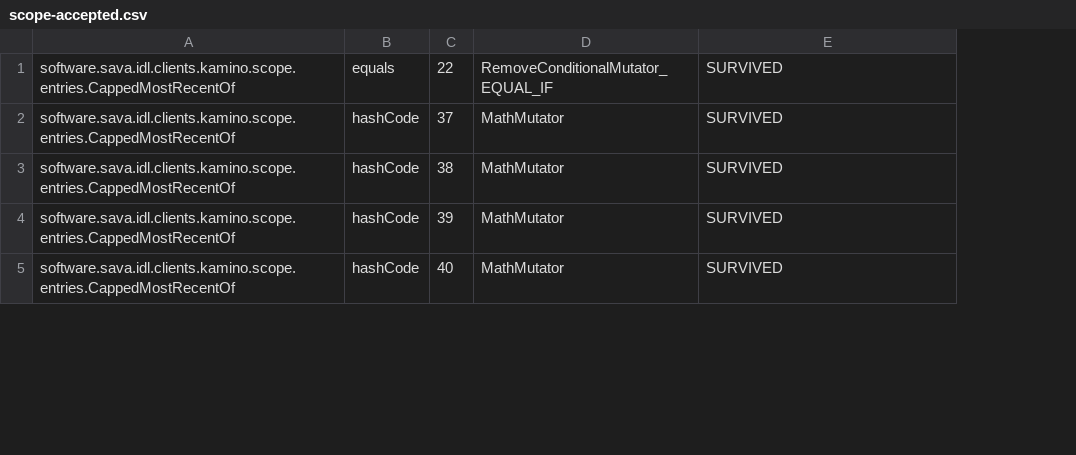
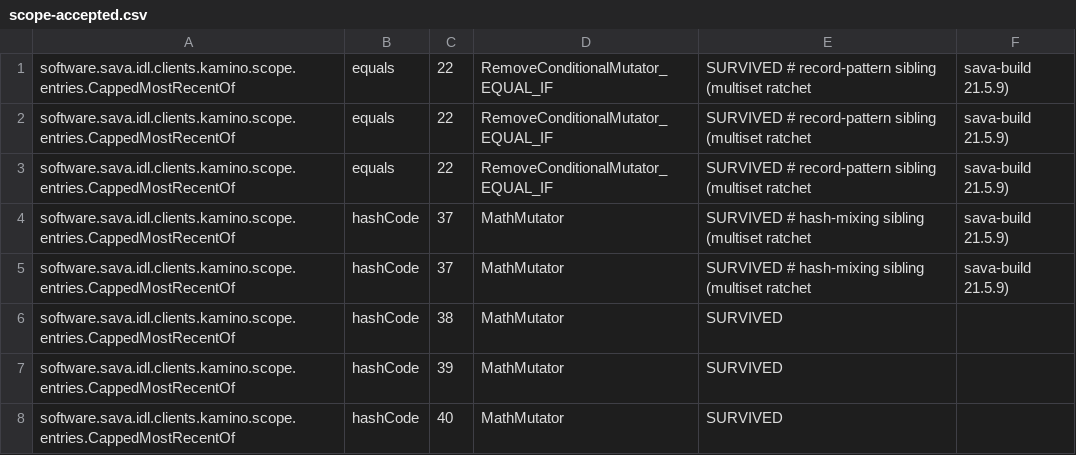
Before and after one commit to sava-software/idl-clients, a CSV file: idl-clients-bundle/config/pitest/scope-accepted.csv, drawn as a sheet; only a part is shown; addresses are those after the commit; the diff covers the shown part only; the diff names each change by its address in the sheet, - before the commit and + after, or states it on an @@ line.

```diff
--- a/idl-clients-bundle/config/pitest/scope-accepted.csv
+++ b/idl-clients-bundle/config/pitest/scope-accepted.csv
+column F, row 1: sava-build 21.5.9); row 4: sava-build 21.5.9)
-E1: SURVIVED
+E1: SURVIVED # record-pattern sibling (multiset ratchet
+row 2: software.sava.idl.clients.kamino.scope.entries.CappedMostRecentOf | equals | 22 | RemoveConditionalMutator_EQUAL_IF | SURVIVED # record-pattern sibling (multiset ratchet | sava-build 21.5.9)
+row 3: software.sava.idl.clients.kamino.scope.entries.CappedMostRecentOf | equals | 22 | RemoveConditionalMutator_EQUAL_IF | SURVIVED # record-pattern sibling (multiset ratchet | sava-build 21.5.9)
-E4: SURVIVED
+E4: SURVIVED # hash-mixing sibling (multiset ratchet
+row 5: software.sava.idl.clients.kamino.scope.entries.CappedMostRecentOf | hashCode | 37 | MathMutator | SURVIVED # hash-mixing sibling (multiset ratchet | sava-build 21.5.9)
```
Also changed, not shown: 4 added rows and 4 edited cells elsewhere in this file, idl-clients-bundle/config/pitest/orca-accepted.csv, 39 other files.
